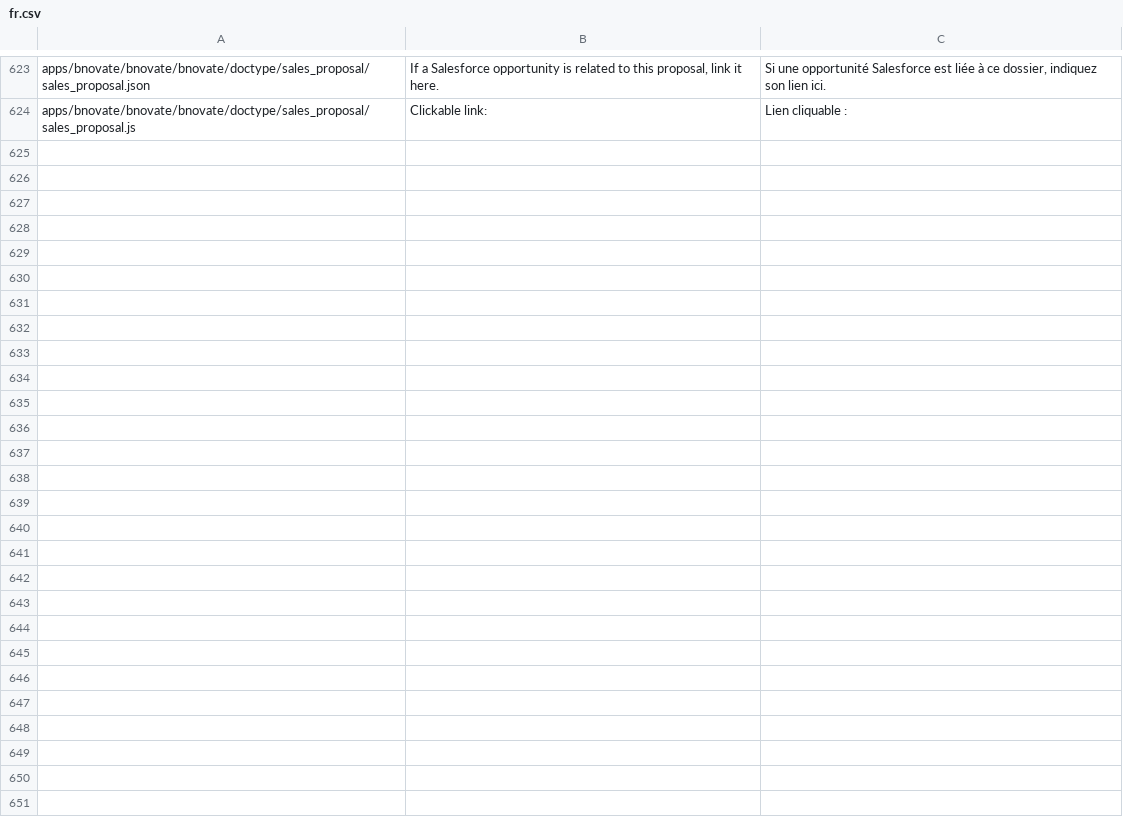
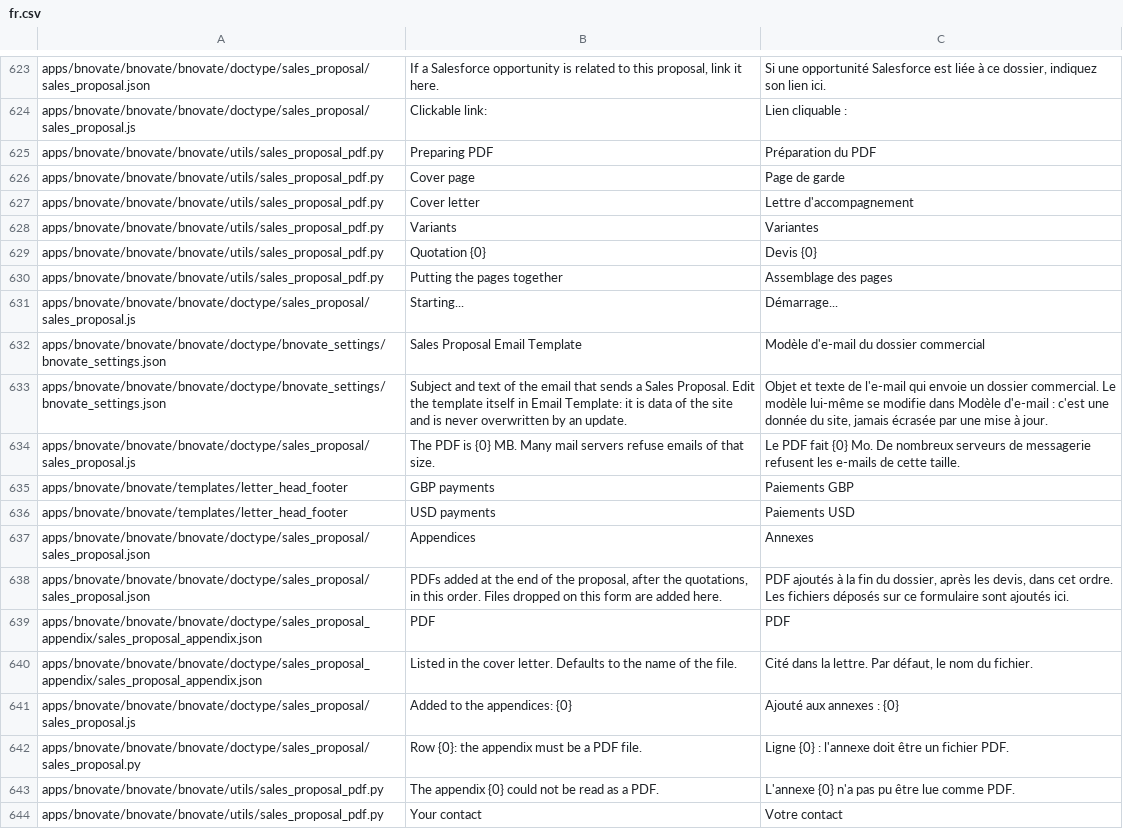
Before and after one commit to bnovate/bnovate, a CSV file: bnovate/translations/fr.csv, drawn as a sheet; only a part is shown, gaps mark what is left out.

```diff
--- a/bnovate/translations/fr.csv
+++ b/bnovate/translations/fr.csv
@@ -624 +624,21 @@ apps/bnovate/bnovate/bnovate/doctype/sales_proposal/sales_proposal.json,"If a Sa
 apps/bnovate/bnovate/bnovate/doctype/sales_proposal/sales_proposal.js,Clickable link:,Lien cliquable :
+apps/bnovate/bnovate/bnovate/utils/sales_proposal_pdf.py,Preparing PDF,Préparation du PDF
+apps/bnovate/bnovate/bnovate/utils/sales_proposal_pdf.py,Cover page,Page de garde
+apps/bnovate/bnovate/bnovate/utils/sales_proposal_pdf.py,Cover letter,Lettre d'accompagnement
+apps/bnovate/bnovate/bnovate/utils/sales_proposal_pdf.py,Variants,Variantes
+apps/bnovate/bnovate/bnovate/utils/sales_proposal_pdf.py,Quotation {0},Devis {0}
+apps/bnovate/bnovate/bnovate/utils/sales_proposal_pdf.py,Putting the pages together,Assemblage des pages
+apps/bnovate/bnovate/bnovate/doctype/sales_proposal/sales_proposal.js,Starting...,Démarrage...
+apps/bnovate/bnovate/bnovate/doctype/bnovate_settings/bnovate_settings.json,Sales Proposal Email Template,Modèle d'e-mail du dossier commercial
+apps/bnovate/bnovate/bnovate/doctype/bnovate_settings/bnovate_settings.json,Subject and text of the email that sends a Sales Proposal. Edit the template itself in Email Template: it is data of the site and is never overwritten by an update.,"Objet et texte de l'e-mail qui envoie un dossier commercial. Le modèle lui-même se modifie dans Modèle d'e-mail : c'est une donnée du site, jamais écrasée par une mise à jour."
+apps/bnovate/bnovate/bnovate/doctype/sales_proposal/sales_proposal.js,The PDF is {0} MB. Many mail servers refuse emails of that size.,Le PDF fait {0} Mo. De nombreux serveurs de messagerie refusent les e-mails de cette taille.
+apps/bnovate/bnovate/templates/letter_head_footer,GBP payments,Paiements GBP
+apps/bnovate/bnovate/templates/letter_head_footer,USD payments,Paiements USD
+apps/bnovate/bnovate/bnovate/doctype/sales_proposal/sales_proposal.json,Appendices,Annexes
+apps/bnovate/bnovate/bnovate/doctype/sales_proposal/sales_proposal.json,"PDFs added at the end of the proposal, after the quotations, in this order. Files dropped on this form are added here.","PDF ajoutés à la fin du dossier, après les devis, dans cet ordre. Les fichiers déposés sur ce formulaire sont ajoutés ici."
+apps/bnovate/bnovate/bnovate/doctype/sales_proposal_appendix/sales_proposal_appendix.json,PDF,PDF
+apps/bnovate/bnovate/bnovate/doctype/sales_proposal_appendix/sales_proposal_appendix.json,Listed in the cover letter. Defaults to the name of the file.,"Cité dans la lettre. Par défaut, le nom du fichier."
+apps/bnovate/bnovate/bnovate/doctype/sales_proposal/sales_proposal.js,Added to the appendices: {0},Ajouté aux annexes : {0}
+apps/bnovate/bnovate/bnovate/doctype/sales_proposal/sales_proposal.py,Row {0}: the appendix must be a PDF file.,Ligne {0} : l'annexe doit être un fichier PDF.
+apps/bnovate/bnovate/bnovate/utils/sales_proposal_pdf.py,The appendix {0} could not be read as a PDF.,L'annexe {0} n'a pas pu être lue comme PDF.
+apps/bnovate/bnovate/bnovate/utils/sales_proposal_pdf.py,Your contact,Votre contact
```
Also changed, not shown: bnovate/translations/de.csv, 11 other files.
